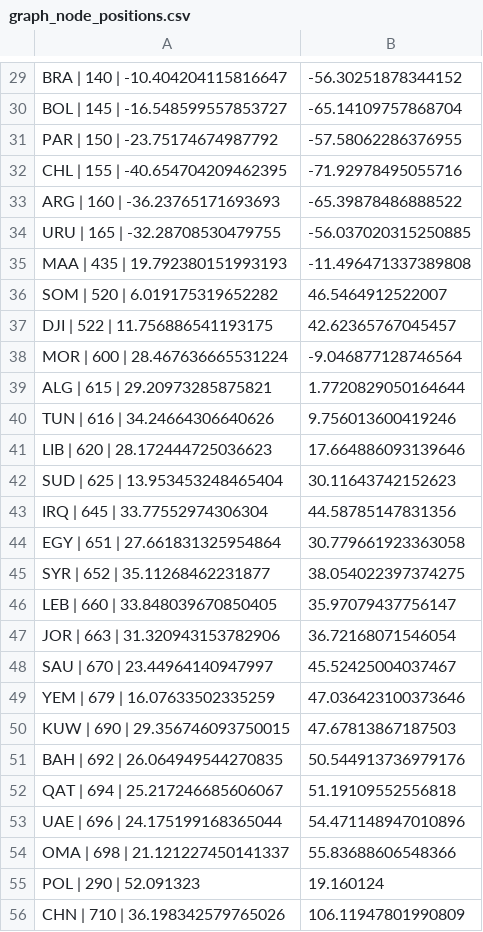
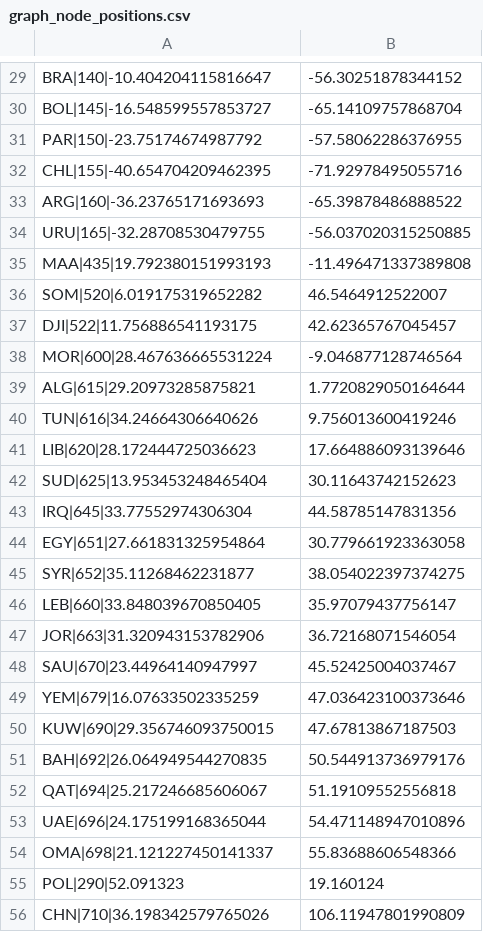
Before and after one commit to MenschMarcus/HistoGlobe_school, a CSV file: config/full/data/graph_node_positions.csv, drawn as a sheet; only a part is shown, gaps mark what is left out; the diff covers the shown part only; the diff names each change by its address in the sheet, - before the commit and + after, or states it on an @@ line.

```diff
--- a/config/full/data/graph_node_positions.csv
+++ b/config/full/data/graph_node_positions.csv
-A29: BRA | 140 | -10.404204115816647
+A29: BRA|140|-10.404204115816647
-A30: BOL | 145 | -16.548599557853727
+A30: BOL|145|-16.548599557853727
-A31: PAR | 150 | -23.75174674987792
+A31: PAR|150|-23.75174674987792
-A32: CHL | 155 | -40.654704209462395
+A32: CHL|155|-40.654704209462395
-A33: ARG | 160 | -36.23765171693693
+A33: ARG|160|-36.23765171693693
-A34: URU | 165 | -32.28708530479755
+A34: URU|165|-32.28708530479755
-A35: MAA | 435 | 19.792380151993193
+A35: MAA|435|19.792380151993193
-A36: SOM | 520 | 6.019175319652282
+A36: SOM|520|6.019175319652282
-A37: DJI | 522 | 11.756886541193175
+A37: DJI|522|11.756886541193175
-A38: MOR | 600 | 28.467636665531224
+A38: MOR|600|28.467636665531224
-A39: ALG | 615 | 29.20973285875821
+A39: ALG|615|29.20973285875821
-A40: TUN | 616 | 34.24664306640626
+A40: TUN|616|34.24664306640626
-A41: LIB | 620 | 28.172444725036623
+A41: LIB|620|28.172444725036623
-A42: SUD | 625 | 13.953453248465404
+A42: SUD|625|13.953453248465404
-A43: IRQ | 645 | 33.77552974306304
+A43: IRQ|645|33.77552974306304
-A44: EGY | 651 | 27.661831325954864
+A44: EGY|651|27.661831325954864
-A45: SYR | 652 | 35.11268462231877
+A45: SYR|652|35.11268462231877
-A46: LEB | 660 | 33.848039670850405
+A46: LEB|660|33.848039670850405
-A47: JOR | 663 | 31.320943153782906
+A47: JOR|663|31.320943153782906
-A48: SAU | 670 | 23.44964140947997
+A48: SAU|670|23.44964140947997
-A49: YEM | 679 | 16.07633502335259
+A49: YEM|679|16.07633502335259
-A50: KUW | 690 | 29.356746093750015
+A50: KUW|690|29.356746093750015
-A51: BAH | 692 | 26.064949544270835
+A51: BAH|692|26.064949544270835
-A52: QAT | 694 | 25.217246685606067
+A52: QAT|694|25.217246685606067
-A53: UAE | 696 | 24.175199168365044
+A53: UAE|696|24.175199168365044
-A54: OMA | 698 | 21.121227450141337
+A54: OMA|698|21.121227450141337
-A55: POL | 290 | 52.091323
+A55: POL|290|52.091323
-A56: CHN | 710 | 36.198342579765026
+A56: CHN|710|36.198342579765026
```
Also changed, not shown: 135 edited cells elsewhere in this file, 2 other files.
